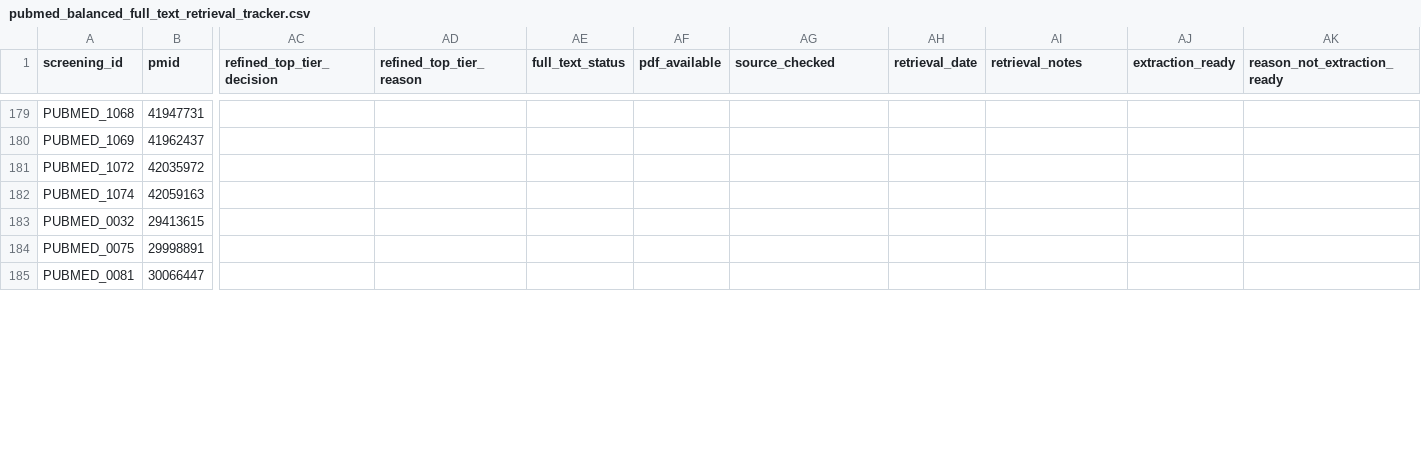
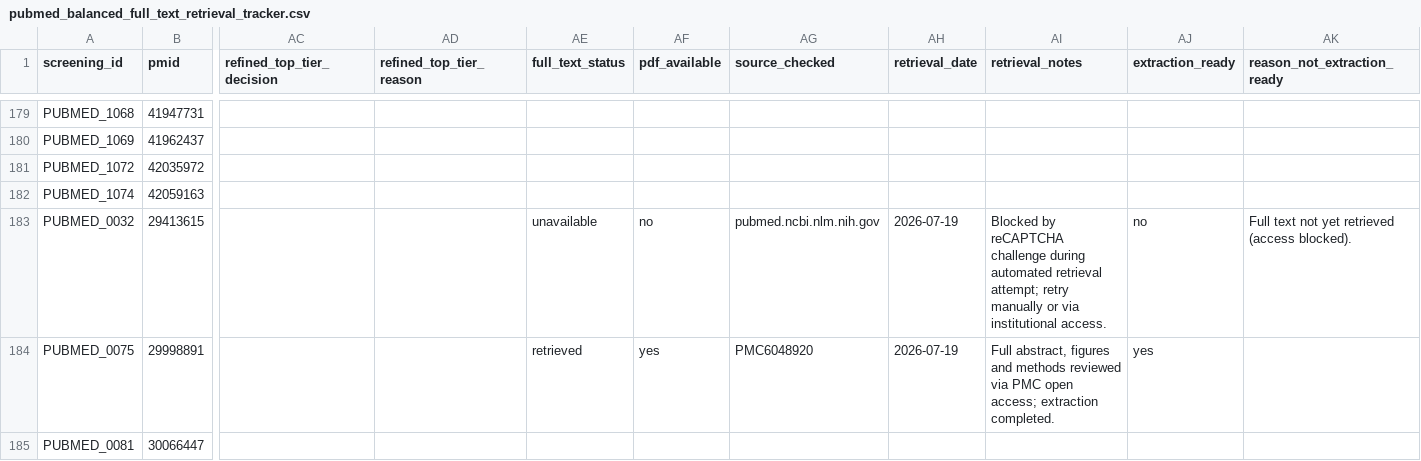
Before and after one commit to Sambbg/corneal-biomaterials-benchmark-review, a CSV file: screening/full_text/pubmed_balanced_full_text_retrieval_tracker.csv, drawn as a sheet; only a part is shown, gaps mark what is left out; the diff covers the shown part only; the diff names each change by its address in the sheet, - before the commit and + after, or states it on an @@ line.

Commit message:
update full-text retrieval tracker: 4 retrieved, 2 blocked (reCAPTCHA), add 2 gap papers

```diff
--- a/screening/full_text/pubmed_balanced_full_text_retrieval_tracker.csv
+++ b/screening/full_text/pubmed_balanced_full_text_retrieval_tracker.csv
-AE183 (full_text_status): (empty)
+AE183 (full_text_status): unavailable
-AF183 (pdf_available): (empty)
+AF183 (pdf_available): no
-AG183 (source_checked): (empty)
+AG183 (source_checked): pubmed.ncbi.nlm.nih.gov
-AH183:AH184 (retrieval_date): (empty)
+AH183:AH184 (retrieval_date): 2026-07-19
-AI183 (retrieval_notes): (empty)
+AI183 (retrieval_notes): Blocked by reCAPTCHA challenge during automated retrieval attempt; retry manually or via institutional access.
-AJ183 (extraction_ready): (empty)
+AJ183 (extraction_ready): no
-AK183 (reason_not_extraction_ready): (empty)
+AK183 (reason_not_extraction_ready): Full text not yet retrieved (access blocked).
-AE184 (full_text_status): (empty)
+AE184 (full_text_status): retrieved
-AF184 (pdf_available): (empty)
+AF184 (pdf_available): yes
-AG184 (source_checked): (empty)
+AG184 (source_checked): PMC6048920
-AI184 (retrieval_notes): (empty)
+AI184 (retrieval_notes): Full abstract, figures and methods reviewed via PMC open access; extraction completed.
-AJ184 (extraction_ready): (empty)
+AJ184 (extraction_ready): yes
```
Also changed, not shown: 2 added rows and 14 edited cells elsewhere in this file.
